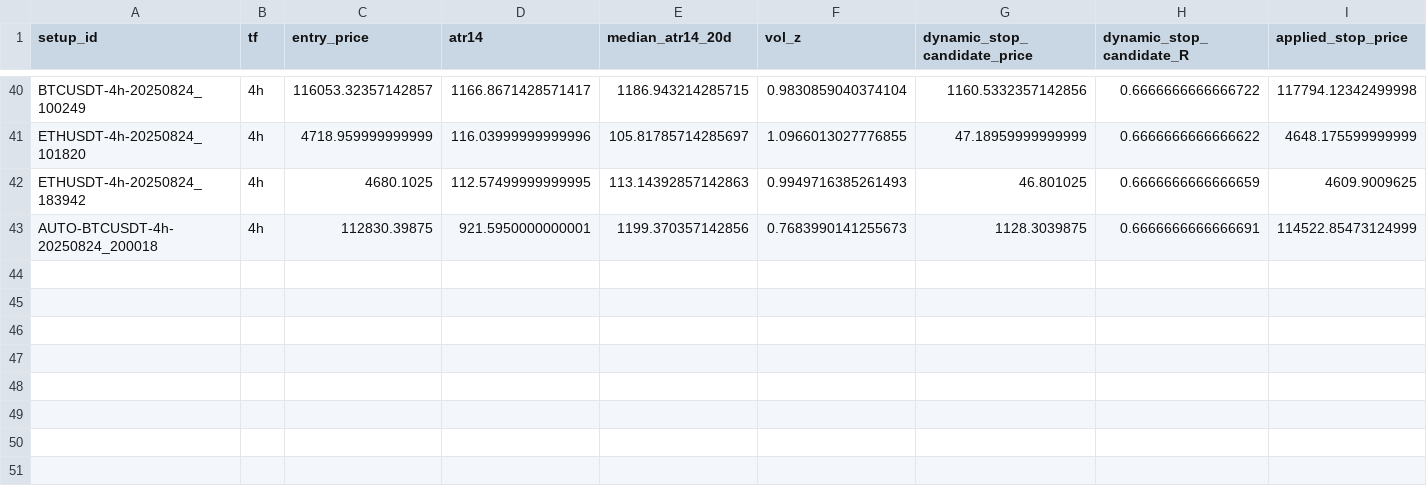
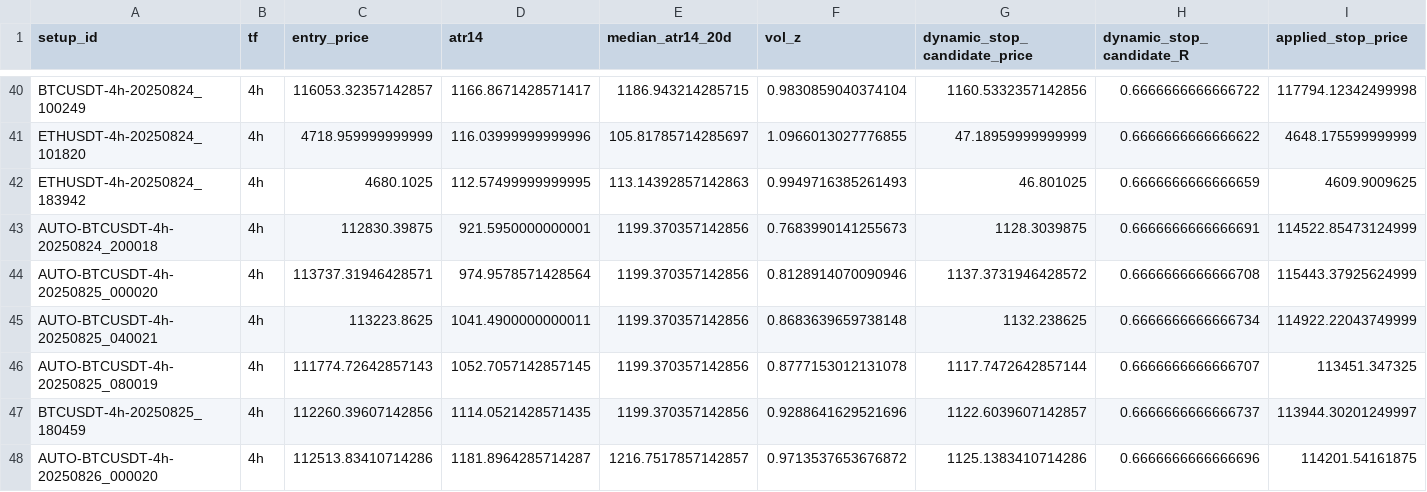
Before and after one commit to ArsalanShemirani/alpha12_24, a CSV file: runs/shadow_stops/shadow_dynamic_stops.csv, drawn as a sheet; only a part is shown, gaps mark what is left out; rows hold the shown columns only; the diff names each change by its address in the sheet, - before the commit and + after, or states it on an @@ line.

```diff
--- a/runs/shadow_stops/shadow_dynamic_stops.csv
+++ b/runs/shadow_stops/shadow_dynamic_stops.csv
+row 44: AUTO-BTCUSDT-4h-20250825_000020 | 4h | 113737.31946428571 | 974.9578571428564 | 1199.370357142856 | 0.8128914070090946 | 1137.3731946428572 | 0.6666666666666708 | 115443.37925624999
+row 45: AUTO-BTCUSDT-4h-20250825_040021 | 4h | 113223.8625 | 1041.4900000000011 | 1199.370357142856 | 0.8683639659738148 | 1132.238625 | 0.6666666666666734 | 114922.22043749999
+row 46: AUTO-BTCUSDT-4h-20250825_080019 | 4h | 111774.72642857143 | 1052.7057142857145 | 1199.370357142856 | 0.8777153012131078 | 1117.7472642857144 | 0.6666666666666707 | 113451.347325
+row 47: BTCUSDT-4h-20250825_180459 | 4h | 112260.39607142856 | 1114.0521428571435 | 1199.370357142856 | 0.9288641629521696 | 1122.6039607142857 | 0.6666666666666737 | 113944.30201249997
+row 48: AUTO-BTCUSDT-4h-20250826_000020 | 4h | 112513.83410714286 | 1181.8964285714287 | 1216.7517857142857 | 0.9713537653676872 | 1125.1383410714286 | 0.6666666666666696 | 114201.54161875
```
Also changed, not shown: runs/rr_invariants.csv, runs/setups.csv, 29 other files.
